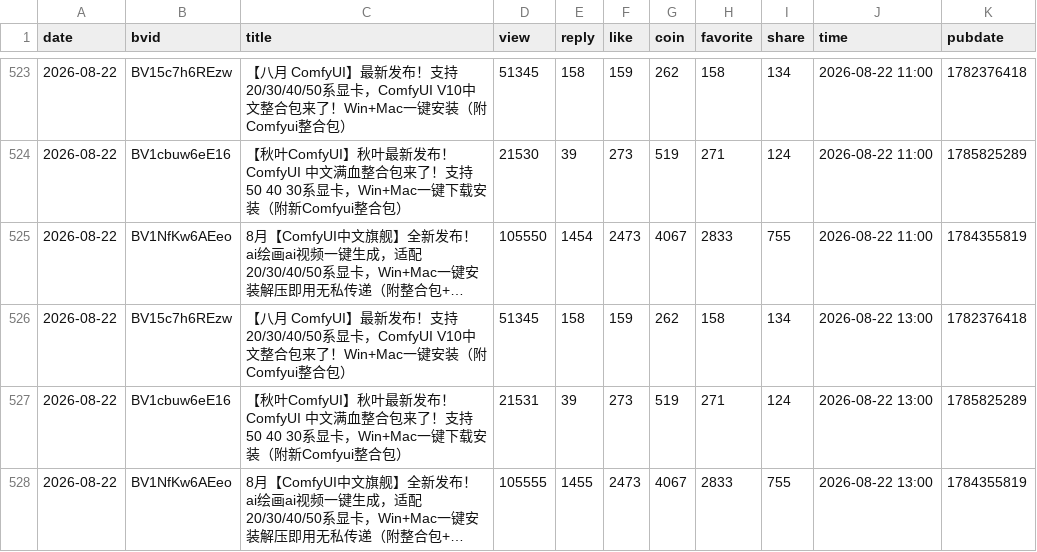
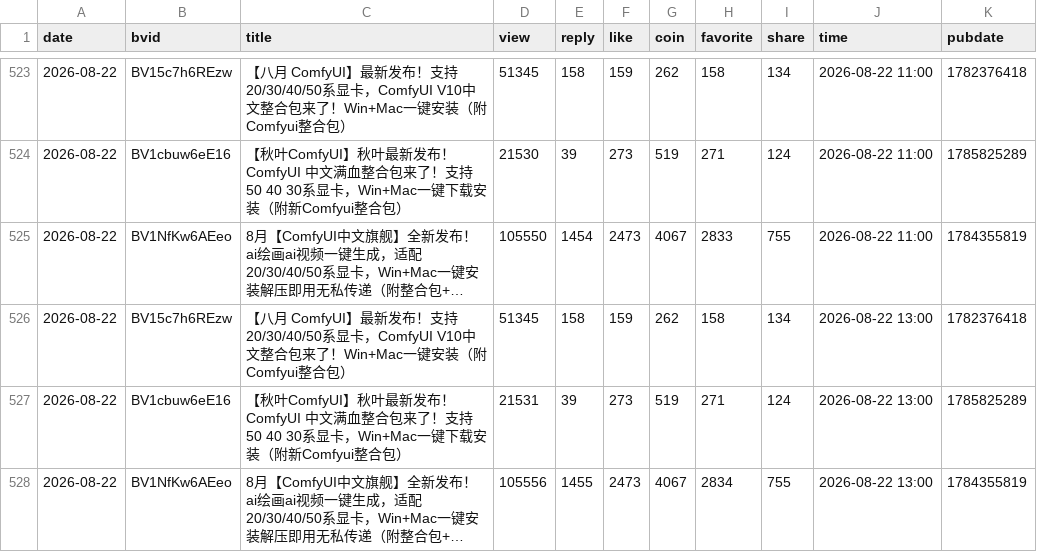
Before and after one commit to yinggege666666-alt/bilibili-tracker, a CSV file: snapshots.csv, drawn as a sheet; only a part is shown, gaps mark what is left out; long unchanged cells end in …; the diff names each change by its address in the sheet, - before the commit and + after, or states it on an @@ line.

```diff
--- a/snapshots.csv
+++ b/snapshots.csv
-D528 (view): 105555
+D528 (view): 105556
-H528 (favorite): 2833
+H528 (favorite): 2834
```
Also changed, not shown: report.csv, 2 other files.
